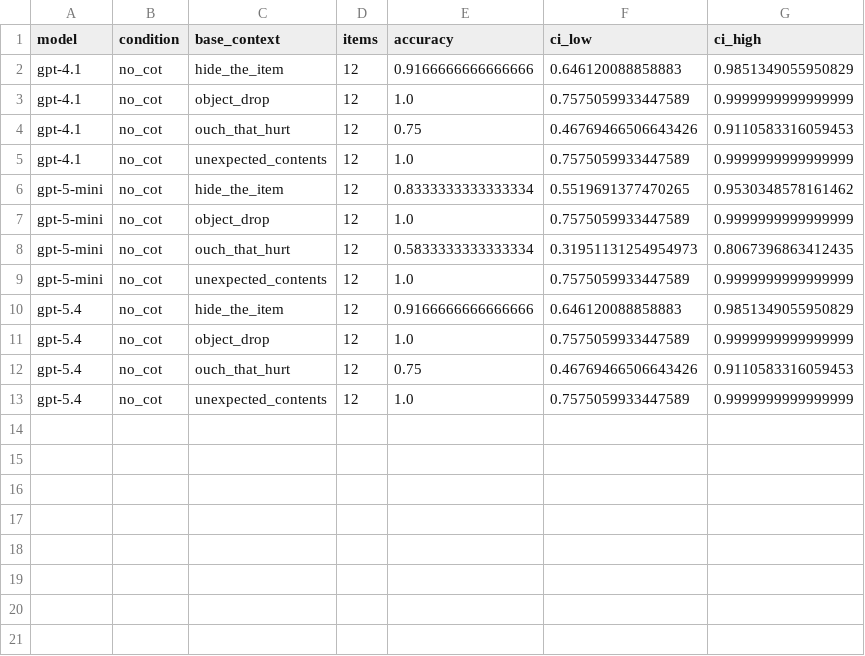
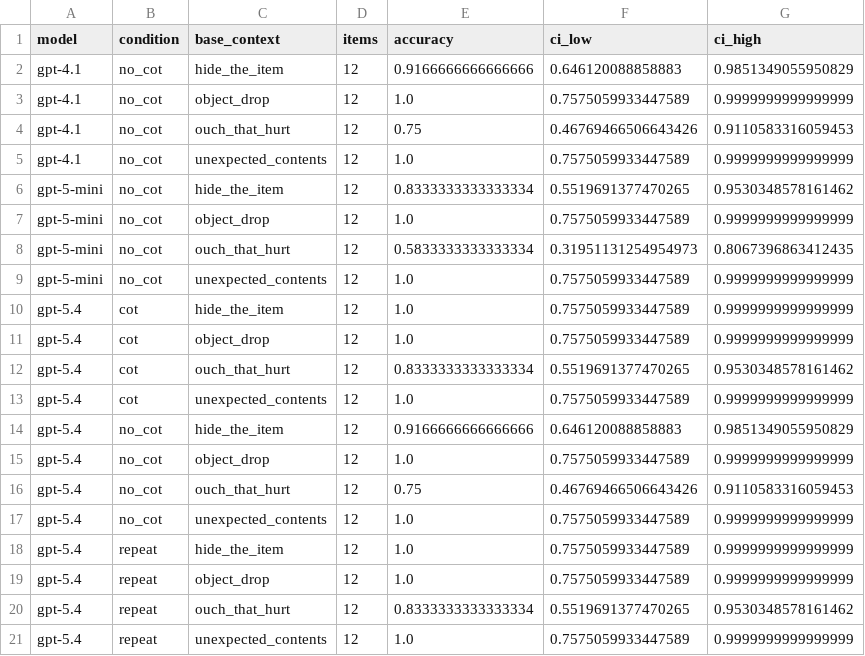
Before and after one commit to IdaCy/fp-th-intuit-physical, a CSV file: results/tables/accuracy_by_base_context_by_condition.csv, drawn as a sheet.

Commit message:
run cot and repeat baselines

```diff
--- a/results/tables/accuracy_by_base_context_by_condition.csv
+++ b/results/tables/accuracy_by_base_context_by_condition.csv
@@ -9,2 +9,6 @@ gpt-5-mini,no_cot,ouch_that_hurt,12,0.5833333333333334,0.31951131254954973,0.806
 gpt-5-mini,no_cot,unexpected_contents,12,1.0,0.7575059933447589,0.9999999999999999
+gpt-5.4,cot,hide_the_item,12,1.0,0.7575059933447589,0.9999999999999999
+gpt-5.4,cot,object_drop,12,1.0,0.7575059933447589,0.9999999999999999
+gpt-5.4,cot,ouch_that_hurt,12,0.8333333333333334,0.5519691377470265,0.9530348578161462
+gpt-5.4,cot,unexpected_contents,12,1.0,0.7575059933447589,0.9999999999999999
 gpt-5.4,no_cot,hide_the_item,12,0.9166666666666666,0.646120088858883,0.9851349055950829
@@ -13 +17,5 @@ gpt-5.4,no_cot,ouch_that_hurt,12,0.75,0.46769466506643426,0.9110583316059453
 gpt-5.4,no_cot,unexpected_contents,12,1.0,0.7575059933447589,0.9999999999999999
+gpt-5.4,repeat,hide_the_item,12,1.0,0.7575059933447589,0.9999999999999999
+gpt-5.4,repeat,object_drop,12,1.0,0.7575059933447589,0.9999999999999999
+gpt-5.4,repeat,ouch_that_hurt,12,0.8333333333333334,0.5519691377470265,0.9530348578161462
+gpt-5.4,repeat,unexpected_contents,12,1.0,0.7575059933447589,0.9999999999999999
```
Also changed, not shown: results/tables/accuracy_by_time_bin_by_condition.csv, results/tables/overall_accuracy_by_condition.csv, 14 other files.
